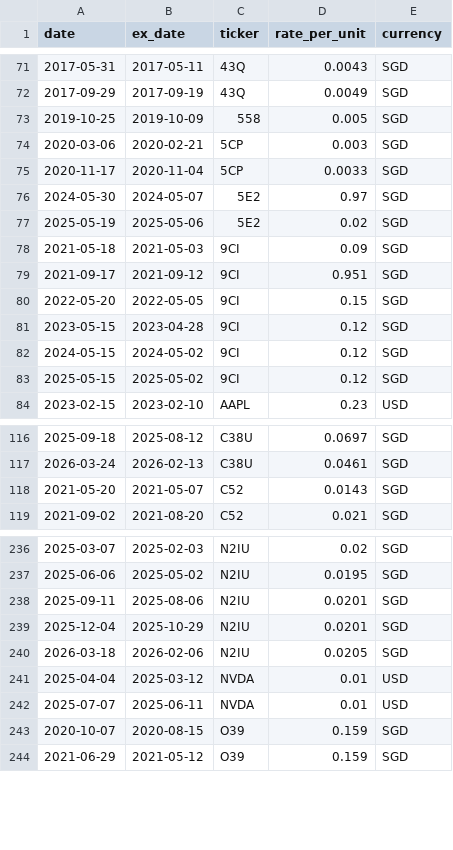
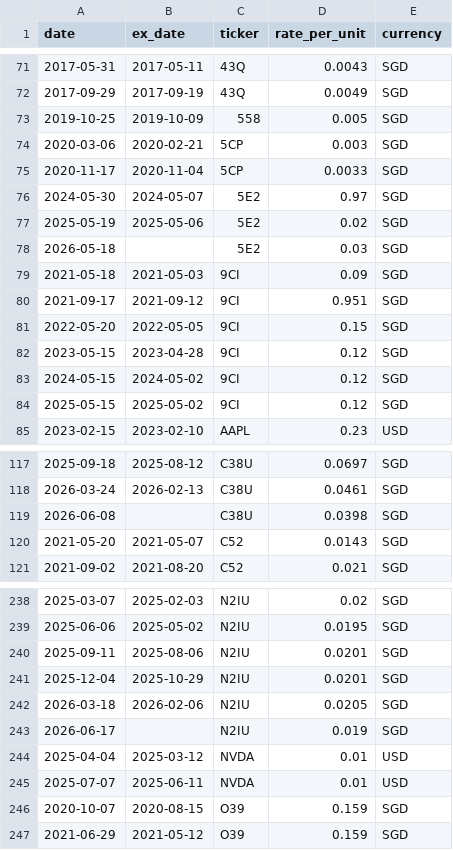
Before and after one commit to nywleswoey/finance-manager, a CSV file: data/dividends-master.csv, drawn as a sheet; only a part is shown, gaps mark what is left out.

```diff
--- a/data/dividends-master.csv
+++ b/data/dividends-master.csv
@@ -77,2 +77,3 @@ date,ex_date,ticker,rate_per_unit,currency
 2025-05-19,2025-05-06,5E2,0.02,SGD
+2026-05-18,,5E2,0.03,SGD
 2021-05-18,2021-05-03,9CI,0.09,SGD
@@ -117,2 +118,3 @@ date,ex_date,ticker,rate_per_unit,currency
 2026-03-24,2026-02-13,C38U,0.0461,SGD
+2026-06-08,,C38U,0.0398,SGD
 2021-05-20,2021-05-07,C52,0.0143,SGD
@@ -240,2 +242,3 @@ date,ex_date,ticker,rate_per_unit,currency
 2026-03-18,2026-02-06,N2IU,0.0205,SGD
+2026-06-17,,N2IU,0.019,SGD
 2025-04-04,2025-03-12,NVDA,0.01,USD
```
Also changed, not shown: symbols.csv, 4 other files.
